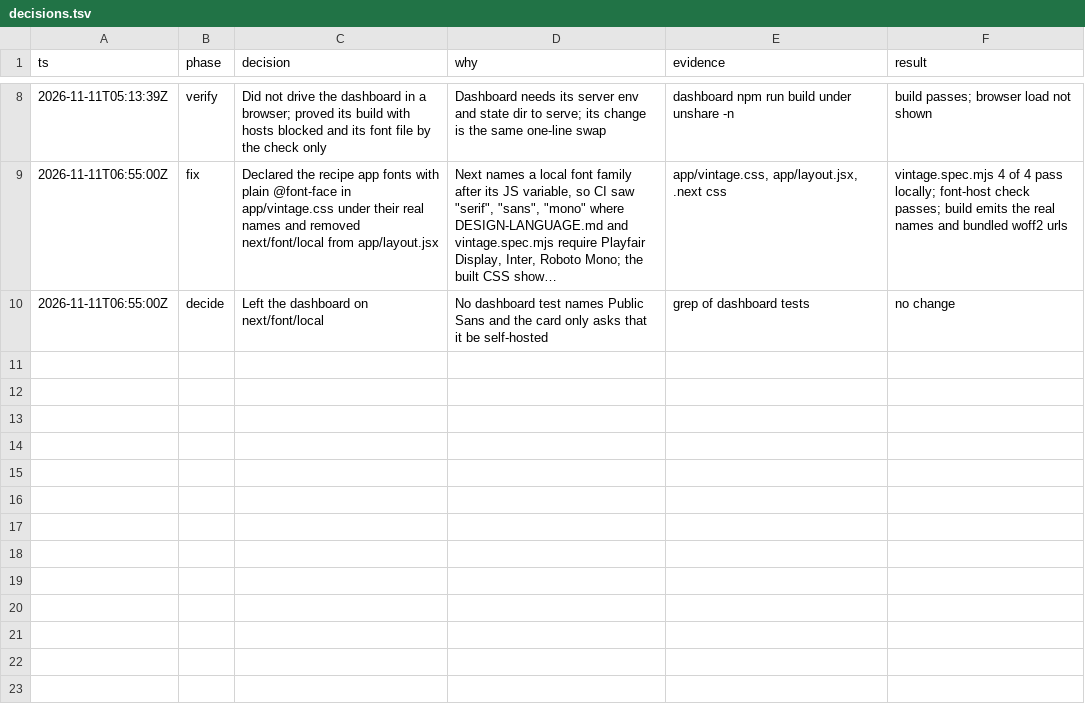
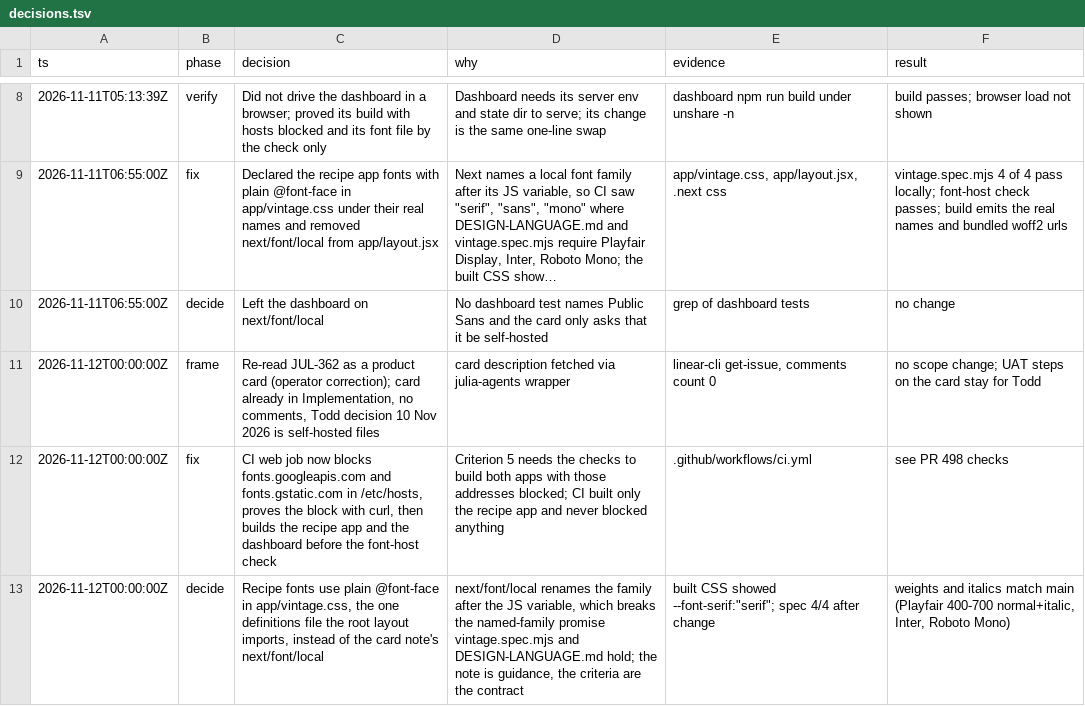
Before and after one commit to toddwyder/julia-next, a TSV file: docs/agents/jul-362/decisions.tsv, drawn as a sheet; only a part is shown, gaps mark what is left out; long unchanged cells end in …; the diff names each change by its address in the sheet, - before the commit and + after, or states it on an @@ line.

Commit message:
ci: build both apps with the Google font hosts blocked (JUL-362)

```diff
--- a/docs/agents/jul-362/decisions.tsv
+++ b/docs/agents/jul-362/decisions.tsv
+row 11: 2026-11-12T00:00:00Z | frame | Re-read JUL-362 as a product card (operator correction); card already in Implementation, no comments, Todd decision 10 Nov 2026 is self-hosted files | card description fetched via julia-agents wrapper | linear-cli get-issue, comments count 0 | no scope change; UAT steps on the card stay for Todd
+row 12: 2026-11-12T00:00:00Z | fix | CI web job now blocks fonts.googleapis.com and fonts.gstatic.com in /etc/hosts, proves the block with curl, then builds the recipe app and the dashboard before the font-host check | Criterion 5 needs the checks to build both apps with those addresses blocked; CI built only the recipe app and never blocked anything | .github/workflows/ci.yml | see PR 498 checks
+row 13: 2026-11-12T00:00:00Z | decide | Recipe fonts use plain @font-face in app/vintage.css, the one definitions file the root layout imports, instead of the card note's next/font/local | next/font/local renames the family after the JS variable, which breaks the named-family promise vintage.spec.mjs and DESIGN-LANGUAGE.md hold; the note is guidance, the criteria are the contract | built CSS showed --font-serif:"serif"; spec 4/4 after change | weights and italics match main (Playfair 400-700 normal+italic, Inter, Roboto Mono)
```
Also changed, not shown: 1 other file.
